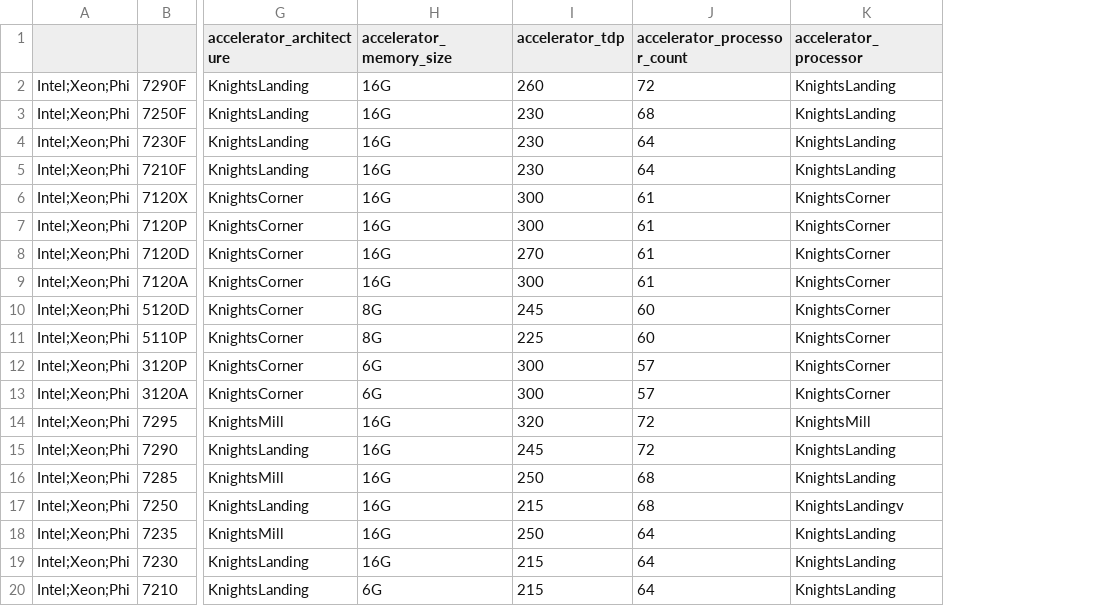
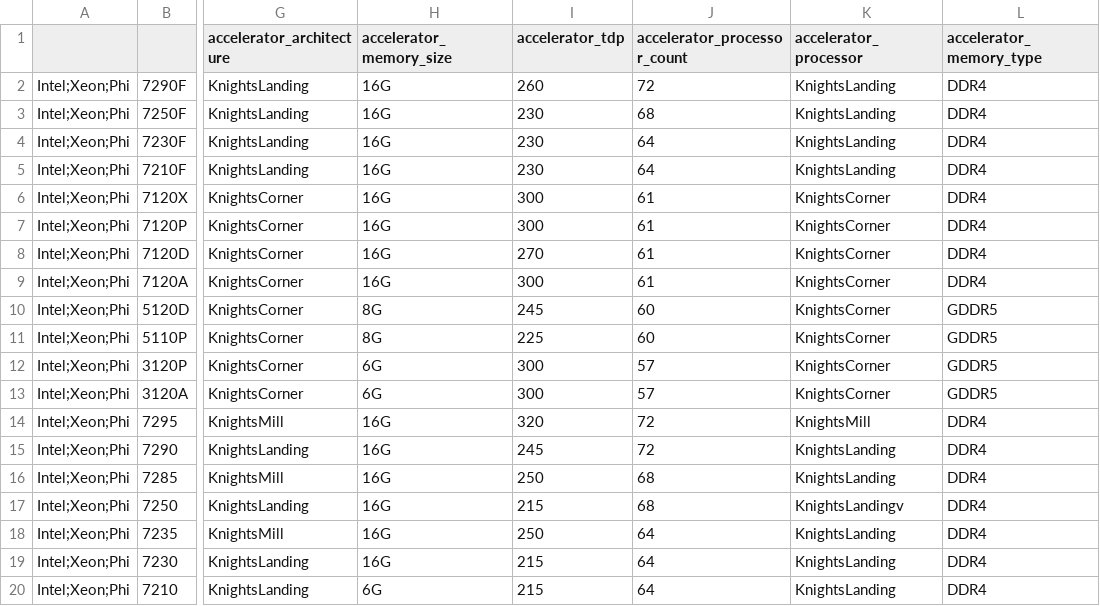
Before and after one commit to PlatformAwareProgramming/PlatformAware.jl, a CSV file: src/platforms/intel/db-accelerators.Intel.csv, drawn as a sheet; only a part is shown, gaps mark what is left out; the diff names each change by its address in the sheet, - before the commit and + after, or states it on an @@ line.

Commit message:
(1) added supported api versions for NVIDIA accelerators; (2) added additional platform parameters: accelerator_processor, accelerator_processor_count, and accelerator_memory_type (only supported by NVIDIA and Intel accelerators yet.

```diff
--- a/src/platforms/intel/db-accelerators.Intel.csv
+++ b/src/platforms/intel/db-accelerators.Intel.csv
+column L (accelerator_memory_type), rows 2-20: DDR4 | DDR4 | DDR4 | DDR4 | DDR4 | DDR4 | DDR4 | DDR4 | GDDR5 | GDDR5 | GDDR5 | GDDR5 | DDR4 | DDR4 | DDR4 | DDR4 | DDR4 | DDR4 | DDR4
```
Also changed, not shown: 1 other file.
